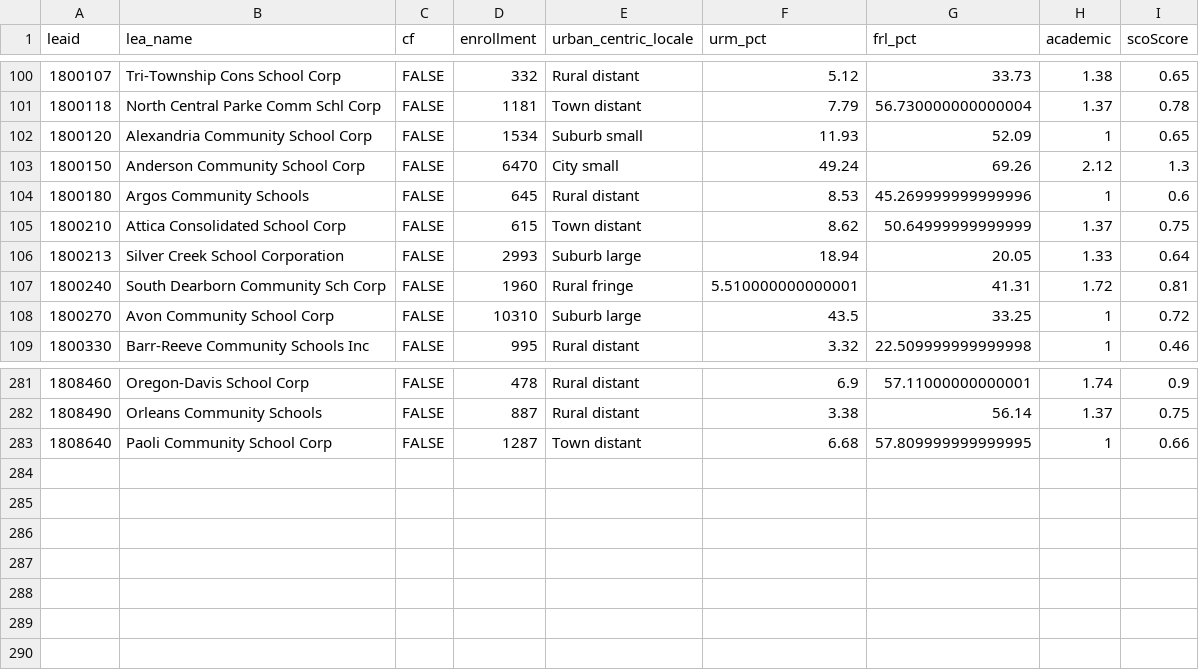
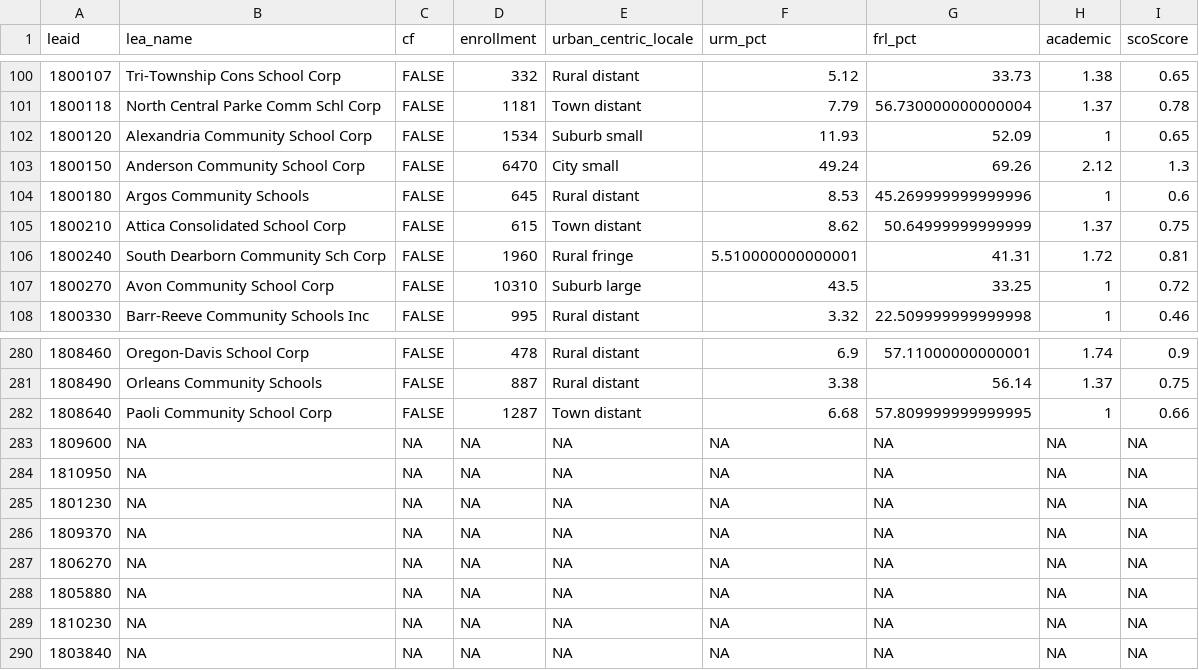
Before and after one commit to ceisl-stem/scoscore, a CSV file: data/in_scoscores.csv, drawn as a sheet; only a part is shown, gaps mark what is left out; removed rows and columns are numbered as before the commit, all else as after; the diff names each change by its address in the sheet, - before the commit and + after, or states it on an @@ line.

```diff
--- a/data/in_scoscores.csv
+++ b/data/in_scoscores.csv
-row 106: 1800213 | Silver Creek School Corporation | FALSE | 2993 | Suburb large | 18.94 | 20.05 | 1.33 | 0.64
+row 283: 1809600 | NA | NA | NA | NA | NA | NA | NA | NA
+row 284: 1810950 | NA | NA | NA | NA | NA | NA | NA | NA
+row 285: 1801230 | NA | NA | NA | NA | NA | NA | NA | NA
+row 286: 1809370 | NA | NA | NA | NA | NA | NA | NA | NA
+row 287: 1806270 | NA | NA | NA | NA | NA | NA | NA | NA
+row 288: 1805880 | NA | NA | NA | NA | NA | NA | NA | NA
+row 289: 1810230 | NA | NA | NA | NA | NA | NA | NA | NA
+row 290: 1803840 | NA | NA | NA | NA | NA | NA | NA | NA
```
Also changed, not shown: 7 other files.
